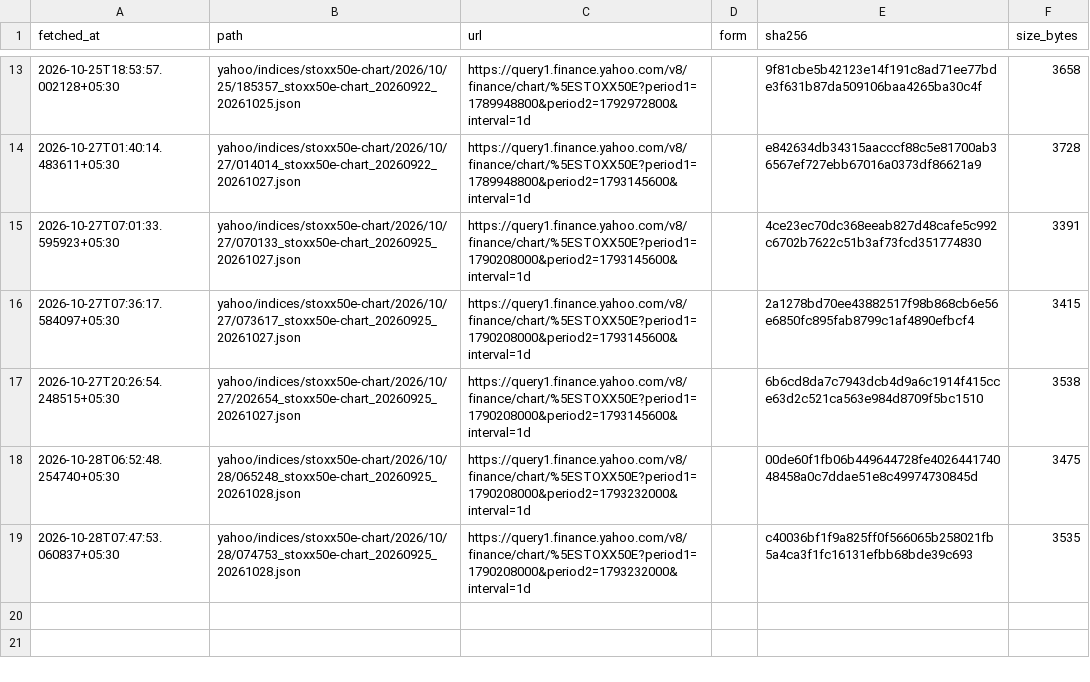
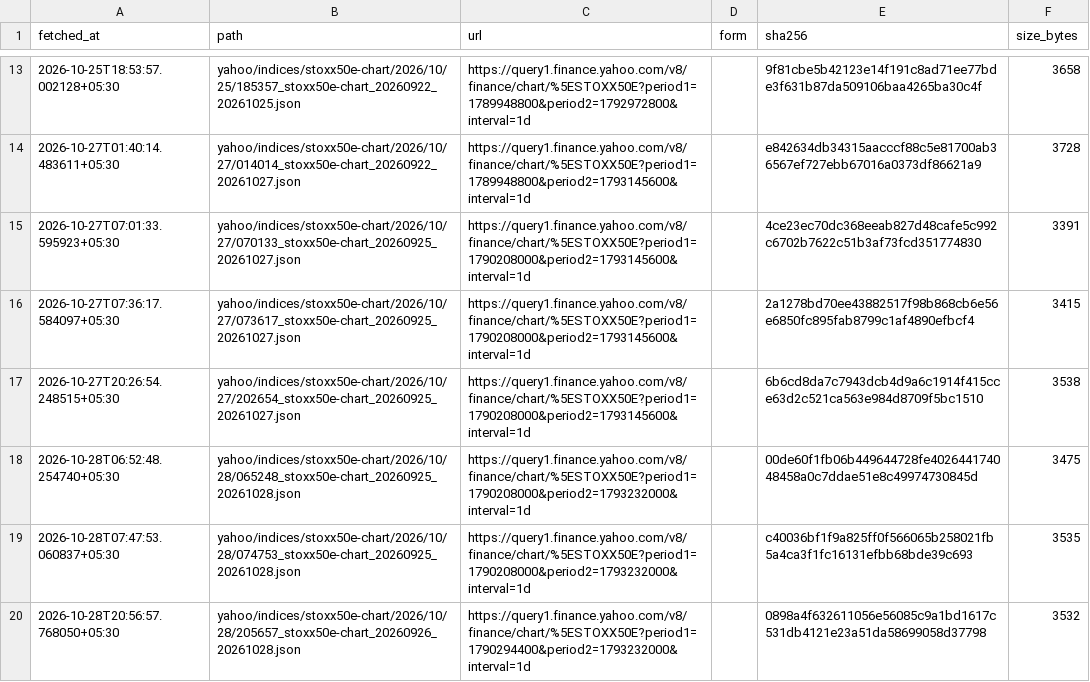
Before and after one commit to contactexepex/omenix-trading, a CSV file: research/data/manifests/global-cues/eurostoxx50_yahoo.csv, drawn as a sheet; only a part is shown, gaps mark what is left out; the diff names each change by its address in the sheet, - before the commit and + after, or states it on an @@ line.

```diff
--- a/research/data/manifests/global-cues/eurostoxx50_yahoo.csv
+++ b/research/data/manifests/global-cues/eurostoxx50_yahoo.csv
+row 20: 2026-10-28T20:56:57.768050+05:30 | yahoo/indices/stoxx50e-chart/2026/10/28/205657_stoxx50e-chart_20260926_20261028.json | https://query1.finance.yahoo.com/v8/finance/chart/%5ESTOXX50E?period1=1790294400&period2=1793232000&interval=1d |  | 0898a4f632611056e56085c9a1bd1617c531db4121e23a51da58699058d37798 | 3532
```
Also changed, not shown: research/data/manifests/global-cues/sse_composite.csv, research/data/manifests/global-cues/sse_composite_yahoo.csv, 19 other files.
